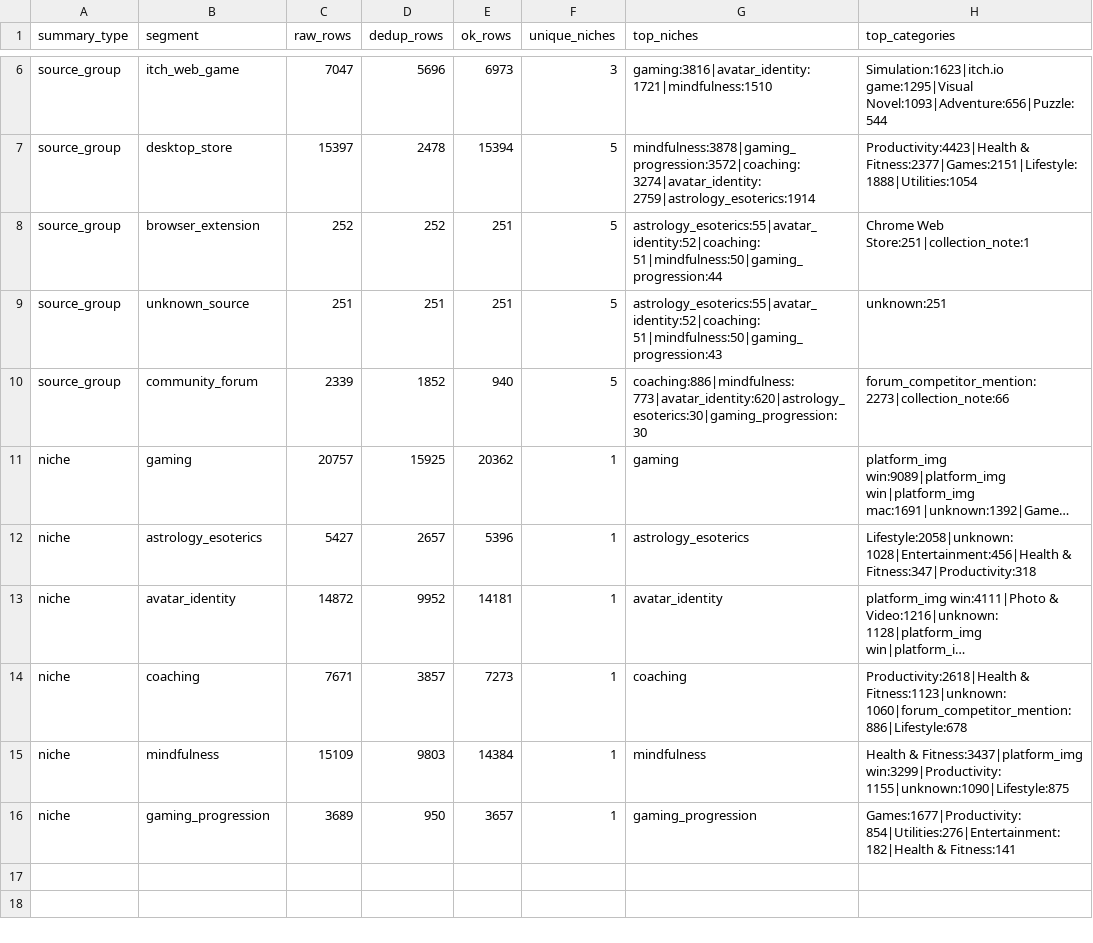
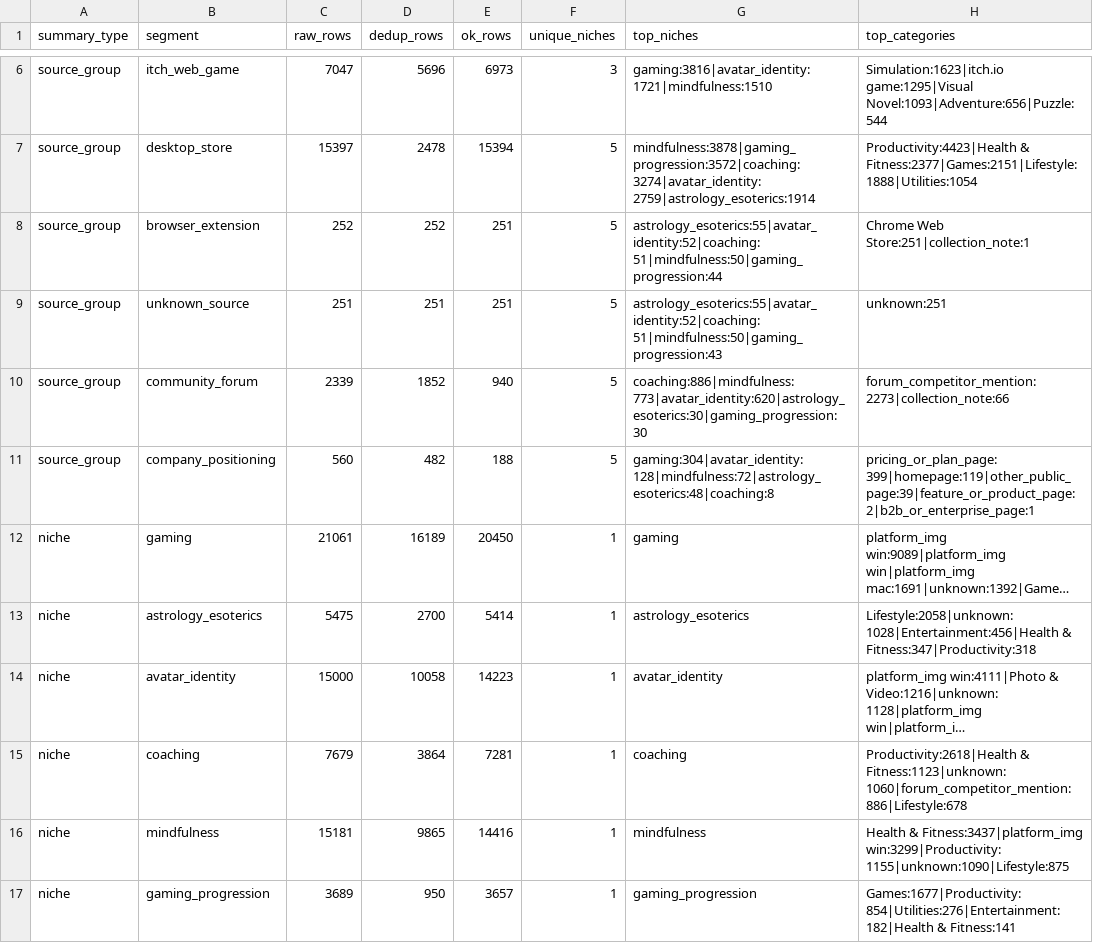
Before and after one commit to kirbudilov01/alina-research, a CSV file: data_processed/cross_source_universe_summary.csv, drawn as a sheet; only a part is shown, gaps mark what is left out; long unchanged cells end in …; addresses are those after the commit; the diff names each change by its address in the sheet, - before the commit and + after, or states it on an @@ line.

```diff
--- a/data_processed/cross_source_universe_summary.csv
+++ b/data_processed/cross_source_universe_summary.csv
+row 11: source_group | company_positioning | 560 | 482 | 188 | 5 | gaming:304|avatar_identity:128|mindfulness:72|astrology_esoterics:48|coaching:8 | pricing_or_plan_page:399|homepage:119|other_public_page:39|feature_or_product_page:2|b2b_or_enterprise_page:1
-C12 (raw_rows): 20757
+C12 (raw_rows): 21061
-D12 (dedup_rows): 15925
+D12 (dedup_rows): 16189
-E12 (ok_rows): 20362
+E12 (ok_rows): 20450
-C13 (raw_rows): 5427
+C13 (raw_rows): 5475
-D13 (dedup_rows): 2657
+D13 (dedup_rows): 2700
-E13 (ok_rows): 5396
+E13 (ok_rows): 5414
-C14 (raw_rows): 14872
+C14 (raw_rows): 15000
-D14 (dedup_rows): 9952
+D14 (dedup_rows): 10058
-E14 (ok_rows): 14181
+E14 (ok_rows): 14223
-C15 (raw_rows): 7671
+C15 (raw_rows): 7679
-D15 (dedup_rows): 3857
+D15 (dedup_rows): 3864
-E15 (ok_rows): 7273
+E15 (ok_rows): 7281
-C16 (raw_rows): 15109
+C16 (raw_rows): 15181
-D16 (dedup_rows): 9803
+D16 (dedup_rows): 9865
-E16 (ok_rows): 14384
+E16 (ok_rows): 14416
```
Also changed, not shown: data_processed/cross_source_coverage_matrix.csv, data_processed/cross_source_market_saturation_matrix.csv, 56 other files.
